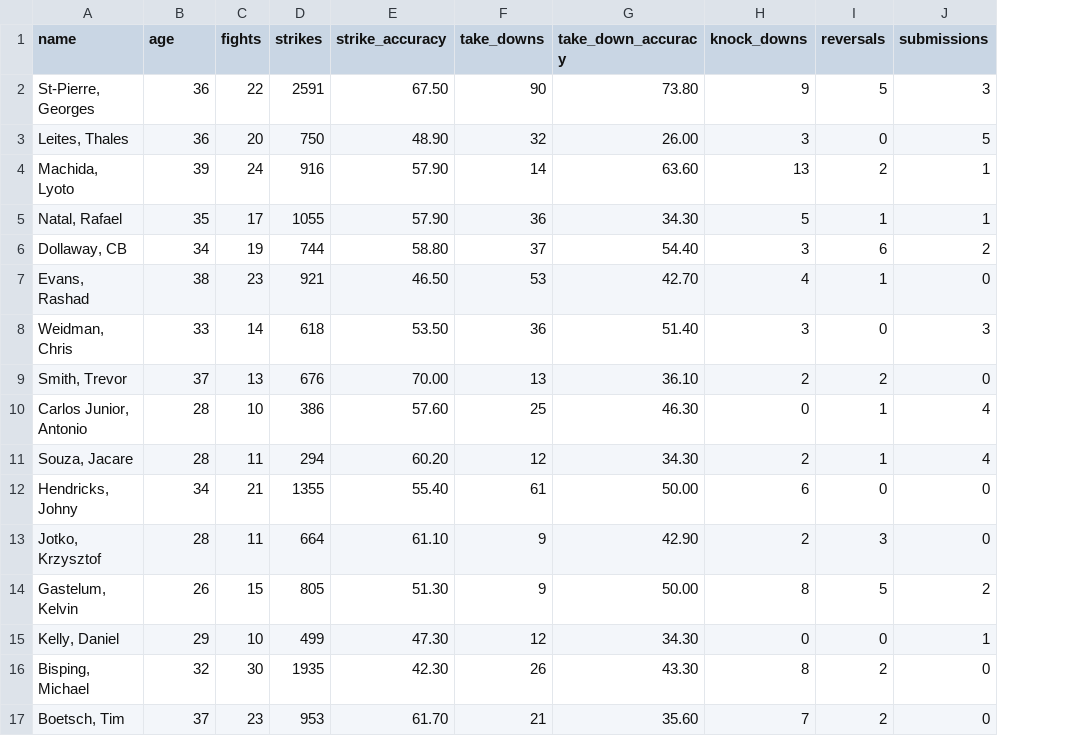
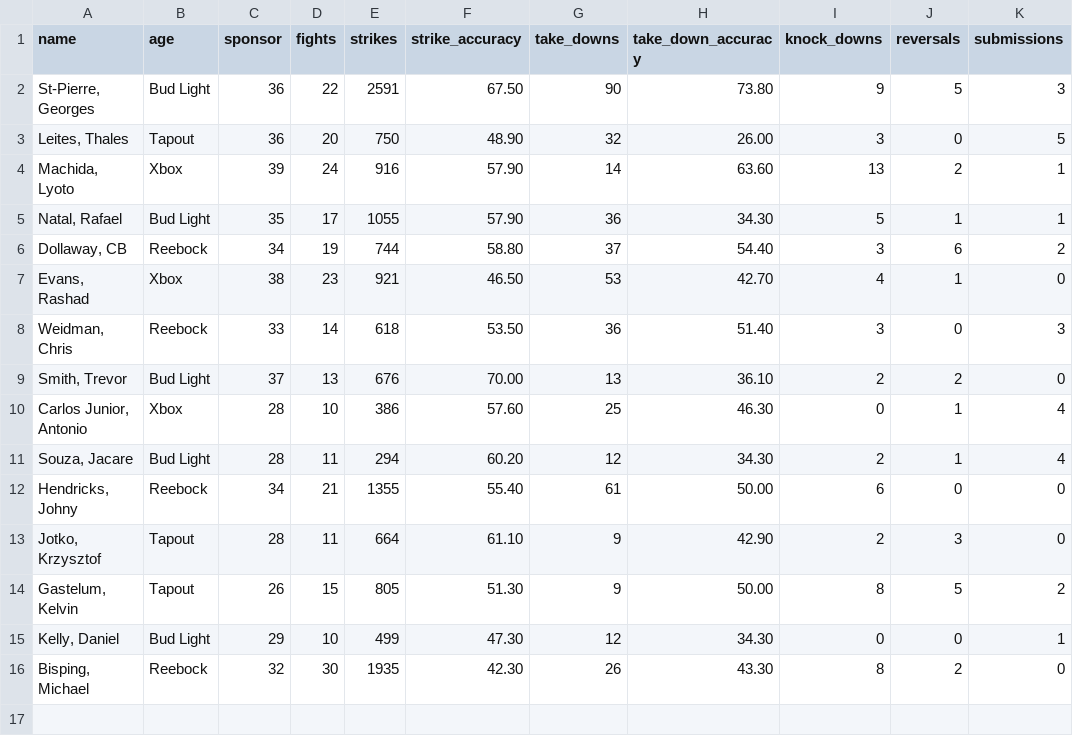
Before and after one commit to tsmannin/projects, a CSV file: middleweight.csv, drawn as a sheet; removed rows and columns are numbered as before the commit, all else as after; the diff names each change by its address in the sheet, - before the commit and + after, or states it on an @@ line.

Commit message:
Add files via upload

```diff
--- a/middleweight.csv
+++ b/middleweight.csv
+column B (age), rows 2-16: Bud Light | Tapout | Xbox | Bud Light | Reebock | Xbox | Reebock | Bud Light | Xbox | Bud Light | Reebock | Tapout | Tapout | Bud Light | Reebock
-C1: age
+C1: sponsor
-row 17: Boetsch, Tim | 37 | 23 | 953 | 61.70 | 21 | 35.60 | 7 | 2 | 0
```
